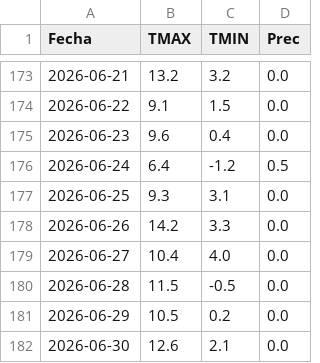
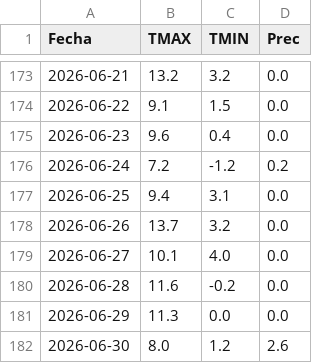
Before and after one commit to PREDWEEM/bordeOPEN, a CSV file: meteo_daily.csv, drawn as a sheet; only a part is shown, gaps mark what is left out.

```diff
--- a/meteo_daily.csv
+++ b/meteo_daily.csv
@@ -175,8 +175,8 @@ Fecha,TMAX,TMIN,Prec
 2026-06-23,9.6,0.4,0.0
-2026-06-24,6.4,-1.2,0.5
-2026-06-25,9.3,3.1,0.0
-2026-06-26,14.2,3.3,0.0
-2026-06-27,10.4,4.0,0.0
-2026-06-28,11.5,-0.5,0.0
-2026-06-29,10.5,0.2,0.0
-2026-06-30,12.6,2.1,0.0
+2026-06-24,7.2,-1.2,0.2
+2026-06-25,9.4,3.1,0.0
+2026-06-26,13.7,3.2,0.0
+2026-06-27,10.1,4.0,0.0
+2026-06-28,11.6,-0.2,0.0
+2026-06-29,11.3,0.0,0.0
+2026-06-30,8.0,1.2,2.6
```
